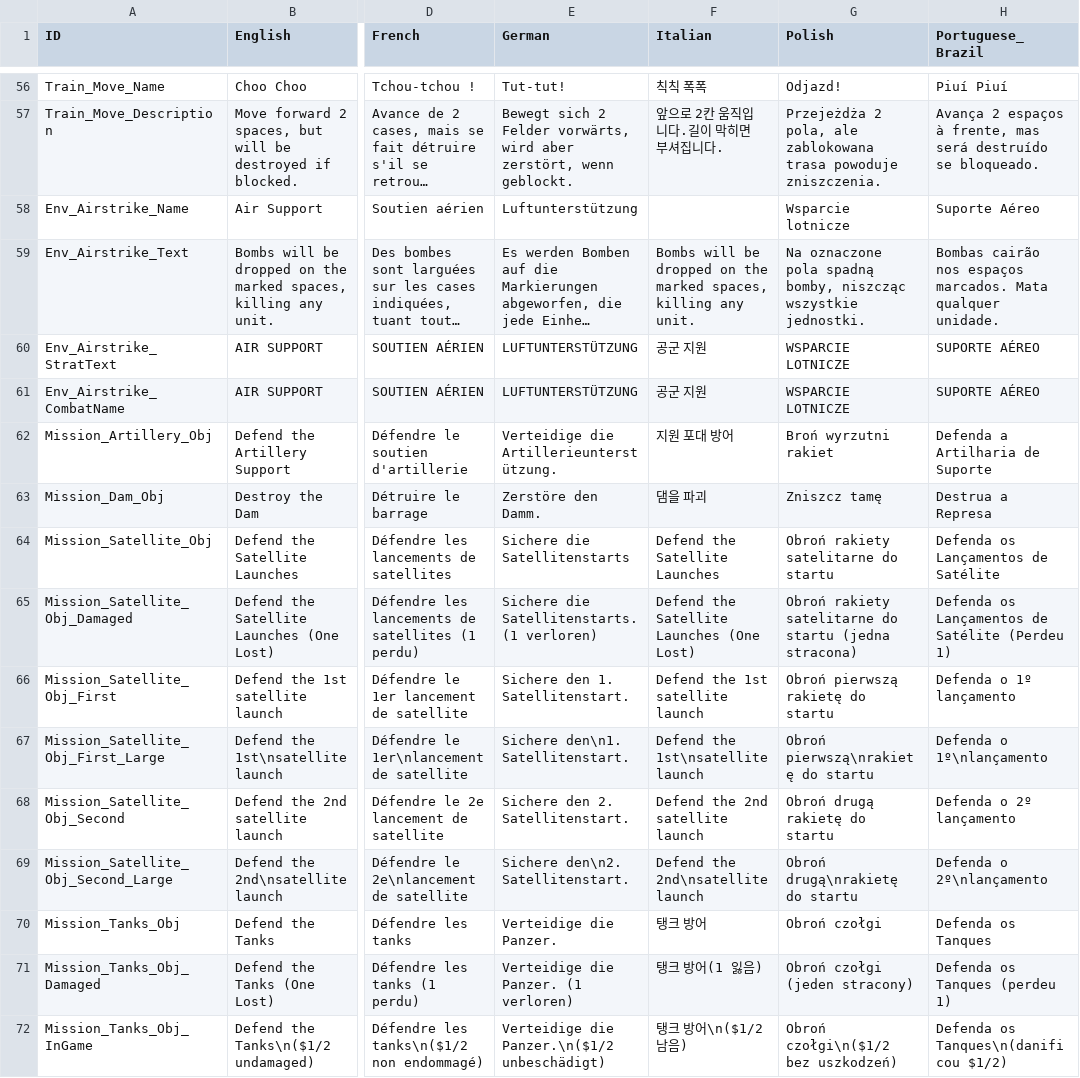
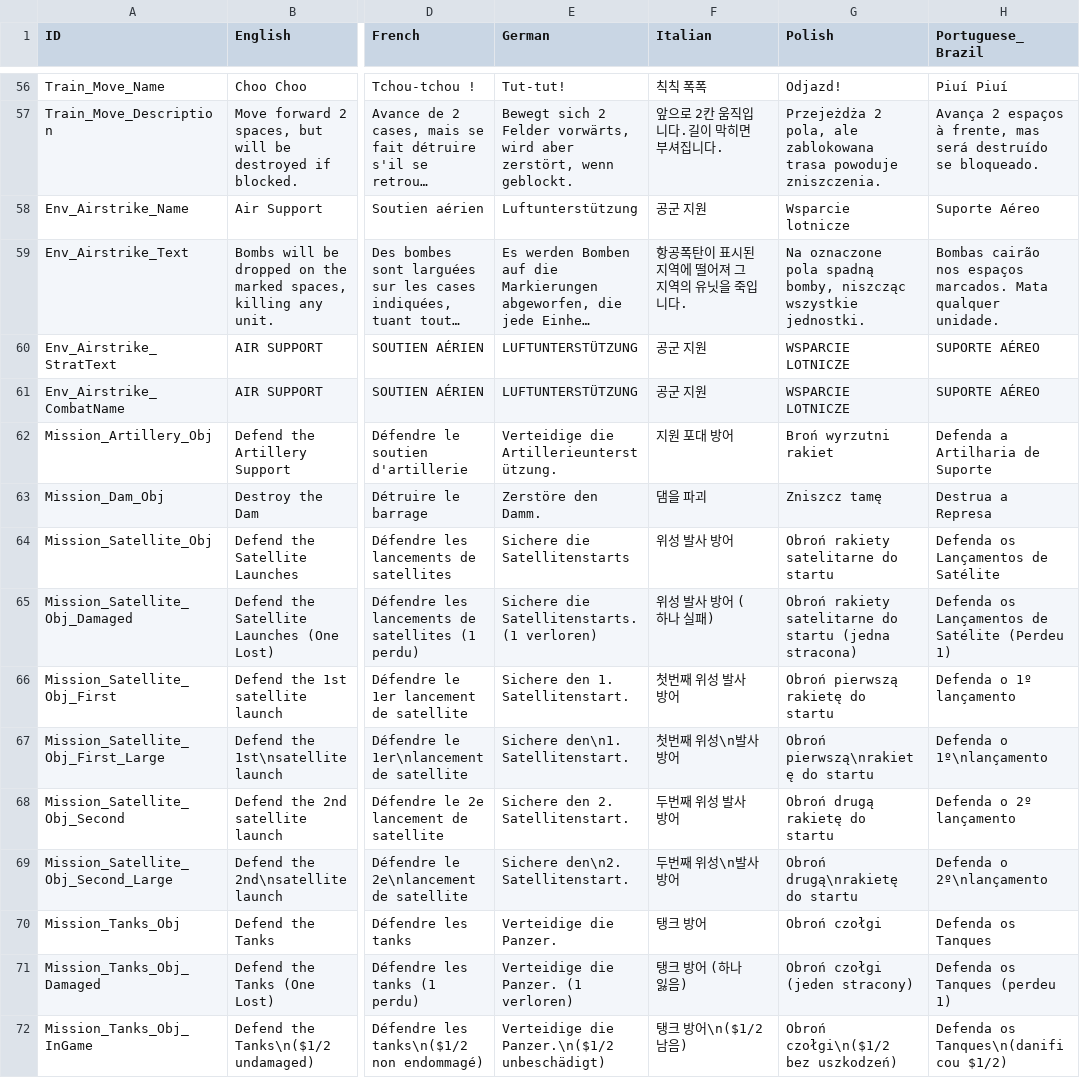
Before and after one commit to marona42/ITBKoreanPatch, a CSV file: scripts/localization/Objectives.csv, drawn as a sheet; only a part is shown, gaps mark what is left out; long unchanged cells end in …; the diff covers the shown part only; the diff names each change by its address in the sheet, - before the commit and + after, or states it on an @@ line.

```diff
--- a/scripts/localization/Objectives.csv
+++ b/scripts/localization/Objectives.csv
-F58 (Italian): (empty)
+F58 (Italian): 공군 지원
-F59 (Italian): Bombs will be dropped on the marked spaces, killing any unit.
+F59 (Italian): 항공폭탄이 표시된 지역에 떨어져 그 지역의 유닛을 죽입니다.
-F64 (Italian): Defend the Satellite Launches
+F64 (Italian): 위성 발사 방어
-F65 (Italian): Defend the Satellite Launches (One Lost)
+F65 (Italian): 위성 발사 방어 (하나 실패)
-F66 (Italian): Defend the 1st satellite launch
+F66 (Italian): 첫번째 위성 발사 방어
-F67 (Italian): Defend the 1st\nsatellite launch
+F67 (Italian): 첫번째 위성\n발사 방어
-F68 (Italian): Defend the 2nd satellite launch
+F68 (Italian): 두번째 위성 발사 방어
-F69 (Italian): Defend the 2nd\nsatellite launch
+F69 (Italian): 두번째 위성\n발사 방어
-F71 (Italian): 탱크 방어(1 잃음)
+F71 (Italian): 탱크 방어 (하나 잃음)
```
Also changed, not shown: 71 edited cells elsewhere in this file.
